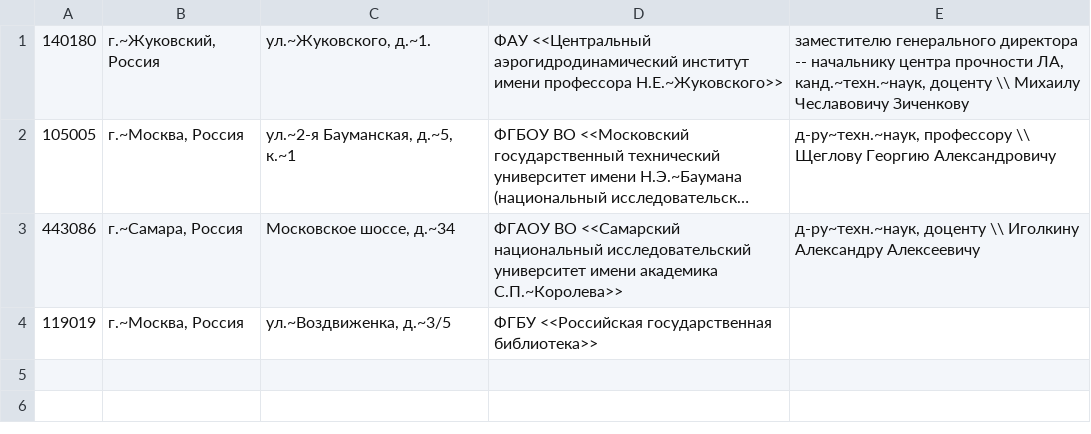
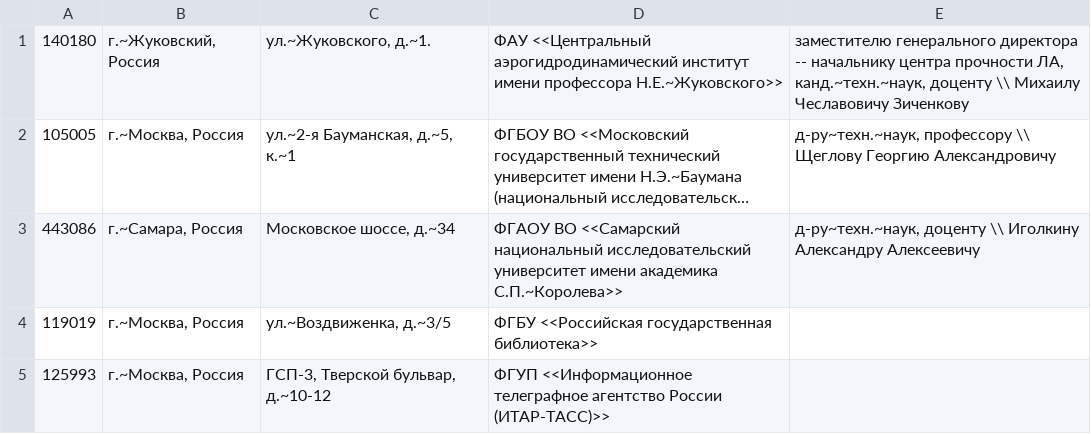
Before and after one commit to Qinterfly/PhD-Thesis, a CSV file: letters/source-A4.csv, drawn as a sheet; long unchanged cells end in …; the diff names each change by its address in the sheet, - before the commit and + after, or states it on an @@ line.

```diff
--- a/letters/source-A4.csv
+++ b/letters/source-A4.csv
+row 5: 125993 | г.~Москва, Россия | ГСП-3, Тверской бульвар, д.~10-12 | ФГУП <<Информационное телеграфное агентство России (ИТАР-ТАСС)>>
```
Also changed, not shown: 6 other files.
